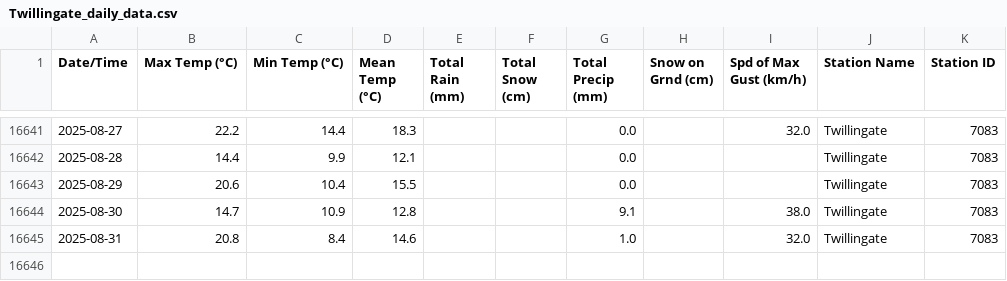
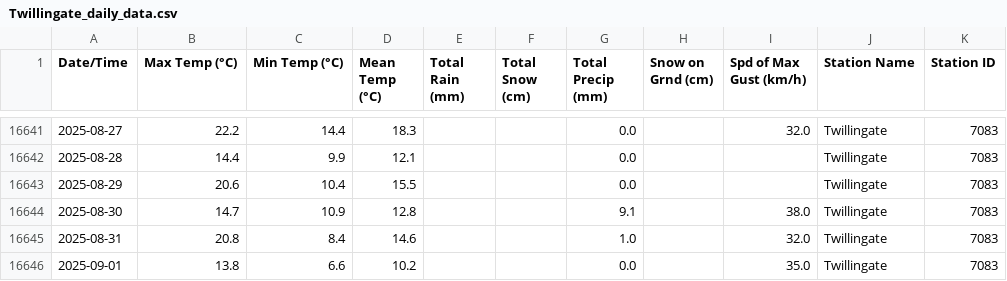
Before and after one commit to robertgwx/atl-climate-viewer, a CSV file: climate_data/NL/Twillingate_daily_data.csv, drawn as a sheet; only a part is shown, gaps mark what is left out.

```diff
--- a/climate_data/NL/Twillingate_daily_data.csv
+++ b/climate_data/NL/Twillingate_daily_data.csv
@@ -16645 +16645,2 @@ Date/Time,Max Temp (°C),Min Temp (°C),Mean Temp (°C),Total Rain (mm),Total Sn
 2025-08-31,20.8,8.4,14.6,,,1.0,,32.0,Twillingate,7083
+2025-09-01,13.8,6.6,10.2,,,0.0,,35.0,Twillingate,7083
```
Also changed, not shown: climate_data/NL/Mary's Harbour_daily_data.csv, climate_data/NL/Wreckhouse_daily_data.csv, 47 other files.
